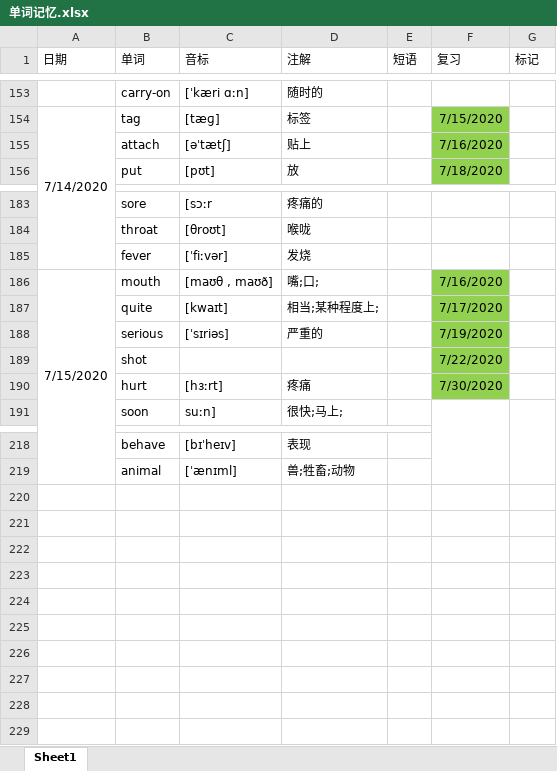
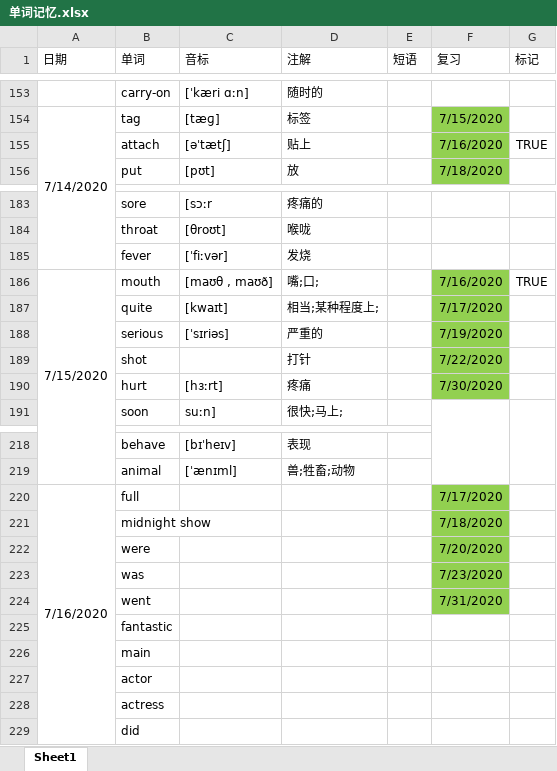
Before and after one commit to GnGx-G/MyMind, an Excel workbook: WordExcel/单词记忆.xlsx, sheet Sheet1, drawn as a sheet; only a part is shown, gaps mark what is left out; values as stored, in another font and other column widths than the file's, no borders; the diff names each change by its address in the sheet, - before the commit and + after, or states it on an @@ line.

Commit message:
16号提交单词，复习提交

```diff
--- a/WordExcel/单词记忆.xlsx (sheet Sheet1)
+++ b/WordExcel/单词记忆.xlsx (sheet Sheet1)
-G155 (标记): (empty)
+G155 (标记): TRUE
-G186 (标记): (empty)
+G186 (标记): TRUE
-D189 (注解): (empty)
+D189 (注解): 打针
+row 220: 7/16/2020 | full |  |  |  | 7/17/2020
+row 221:  | midnight show |  |  |  | 7/18/2020
+row 222:  | were |  |  |  | 7/20/2020
+row 223:  | was |  |  |  | 7/23/2020
+row 224:  | went |  |  |  | 7/31/2020
+row 225:  | fantastic
+row 226:  | main
+row 227:  | actor
+row 228:  | actress
+row 229:  | did
```
